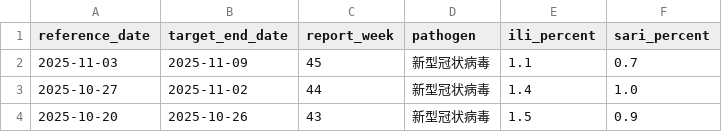
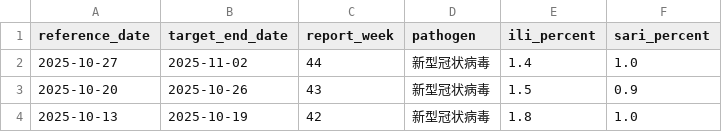
Before and after one commit to dailypartita/cn_cdc_crawl, a CSV file: data/cncdc_surveillance_covid19.csv, drawn as a sheet; only a part is shown; the shorter side is filled out with more unchanged rows.

```diff
--- a/data/cncdc_surveillance_covid19.csv
+++ b/data/cncdc_surveillance_covid19.csv
@@ -1,3 +1,2 @@
 reference_date,target_end_date,report_week,pathogen,ili_percent,sari_percent
-2025-11-03,2025-11-09,45,新型冠状病毒,1.1,0.7
 2025-10-27,2025-11-02,44,新型冠状病毒,1.4,1.0
```
Also changed, not shown: data/cncdc_surveillance_all.csv, 2 other files.
